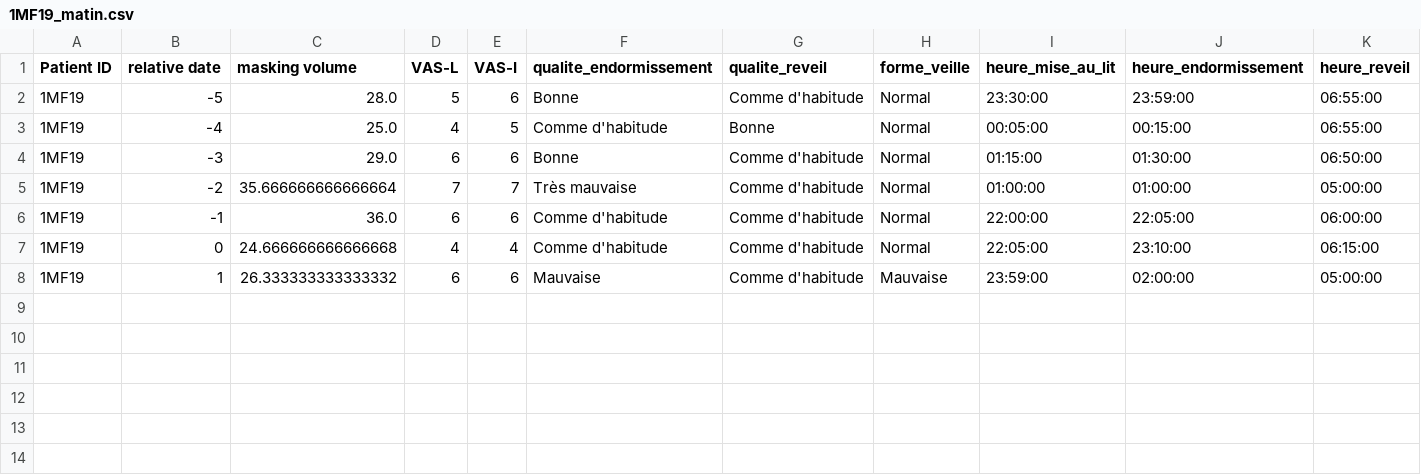
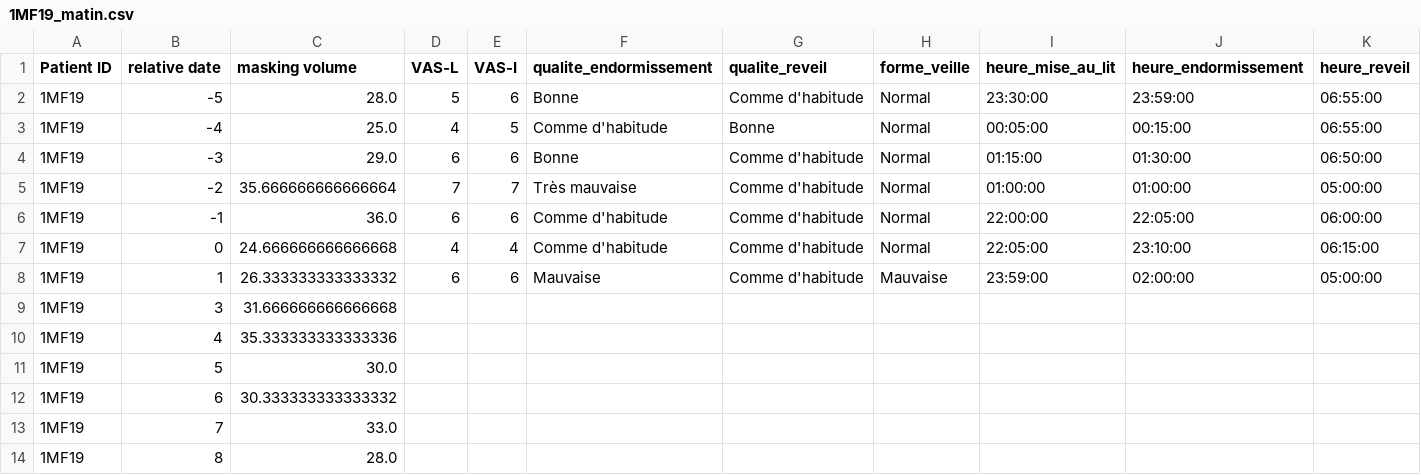
Before and after one commit to lkorczowski/tinnitus-nocturnal-stimulation, a CSV file: df_matin/1MF19_matin.csv, drawn as a sheet; only a part is shown; rows hold the shown columns only; the diff names each change by its address in the sheet, - before the commit and + after, or states it on an @@ line.

```diff
--- a/df_matin/1MF19_matin.csv
+++ b/df_matin/1MF19_matin.csv
+row 9: 1MF19 | 3 | 31.666666666666668
+row 10: 1MF19 | 4 | 35.333333333333336
+row 11: 1MF19 | 5 | 30.0
+row 12: 1MF19 | 6 | 30.333333333333332
+row 13: 1MF19 | 7 | 33.0
+row 14: 1MF19 | 8 | 28.0
```
Also changed, not shown: df_matin/1GB18_matin.csv, df_matin/1MA16_matin.csv, 11 other files.
